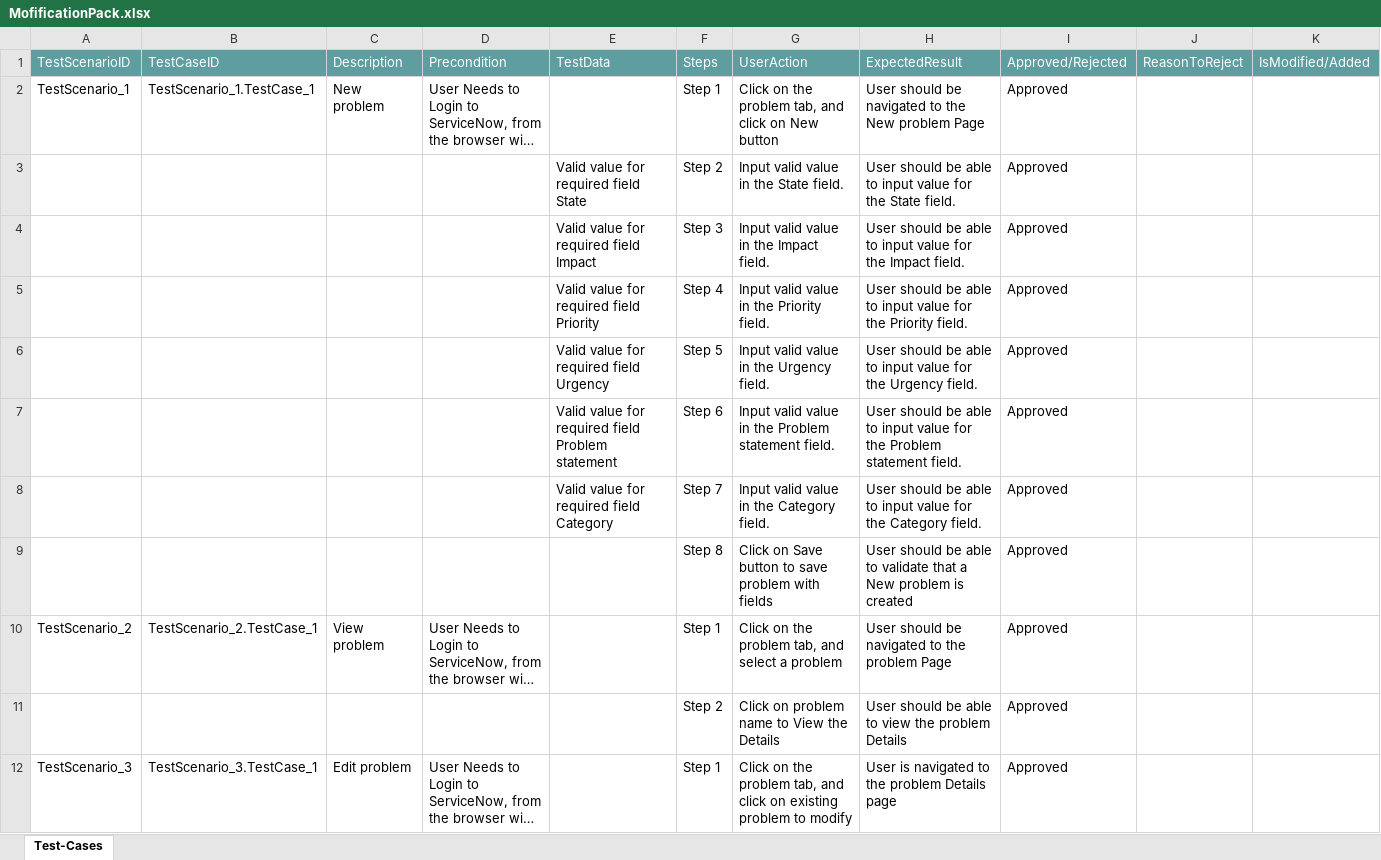
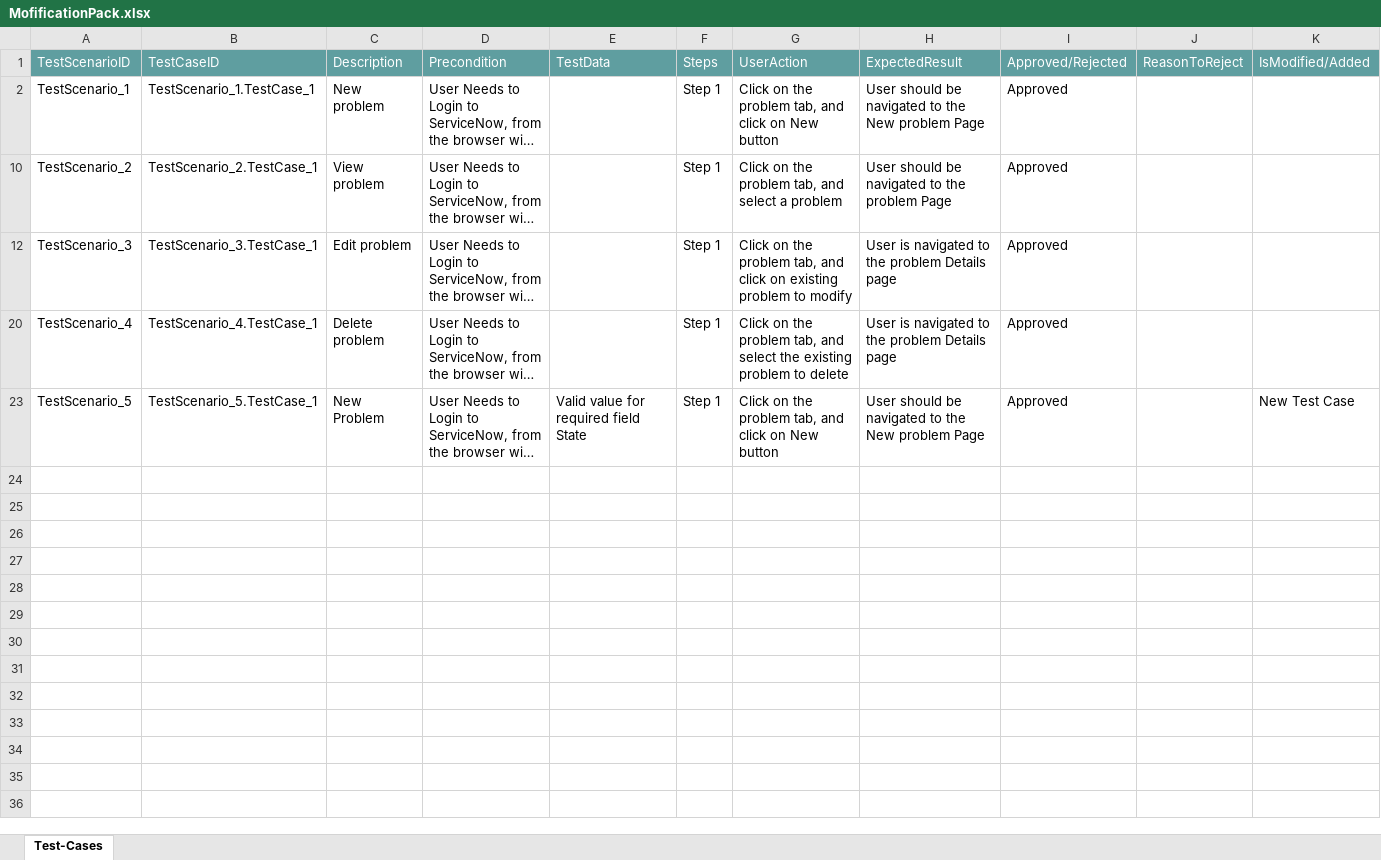
Before and after one commit to ShaikMohamedIrfan/testcasemfn, an Excel workbook: MofificationPack.xlsx, sheet Test-Cases, drawn as a sheet; only a part is shown; the shorter side is filled out with more unchanged rows; long unchanged cells end in …; values as stored, in another font and other column widths than the file's, no borders; table styles not drawn; the diff covers the shown part only; the diff names each change by its address in the sheet, - before the commit and + after, or states it on an @@ line.

Commit message:
Add files via upload

```diff
--- a/MofificationPack.xlsx (sheet Test-Cases)
+++ b/MofificationPack.xlsx (sheet Test-Cases)
-row 3:  |  |  |  | Valid value for required field State | Step 2 | Input valid value in the State field. | User should be able to input value for the State field. | Approved
-row 4:  |  |  |  | Valid value for required field Impact | Step 3 | Input valid value in the Impact field. | User should be able to input value for the Impact field. | Approved
-row 5:  |  |  |  | Valid value for required field Priority | Step 4 | Input valid value in the Priority field. | User should be able to input value for the Priority field. | Approved
-row 6:  |  |  |  | Valid value for required field Urgency | Step 5 | Input valid value in the Urgency field. | User should be able to input value for the Urgency field. | Approved
-row 7:  |  |  |  | Valid value for required field Problem statement | Step 6 | Input valid value in the Problem statement field. | User should be able to input value for the Problem statement field. | Approved
-row 8:  |  |  |  | Valid value for required field Category | Step 7 | Input valid value in the Category field. | User should be able to input value for the Category field. | Approved
-row 9:  |  |  |  |  | Step 8 | Click on Save button to save problem with fields | User should be able to validate that a New problem is created | Approved
-row 11:  |  |  |  |  | Step 2 | Click on problem name to View the Details | User should be able to view the problem Details | Approved
```
Also changed, not shown: 9 removed rows elsewhere in this sheet.
